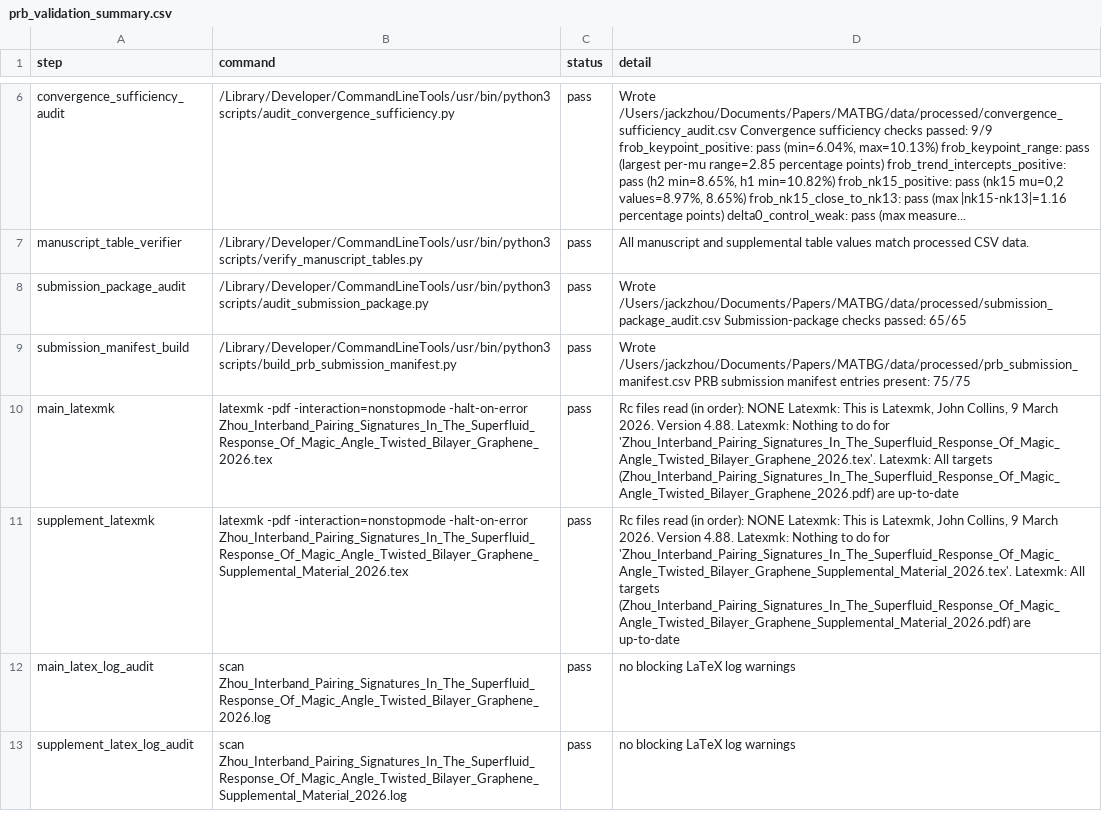
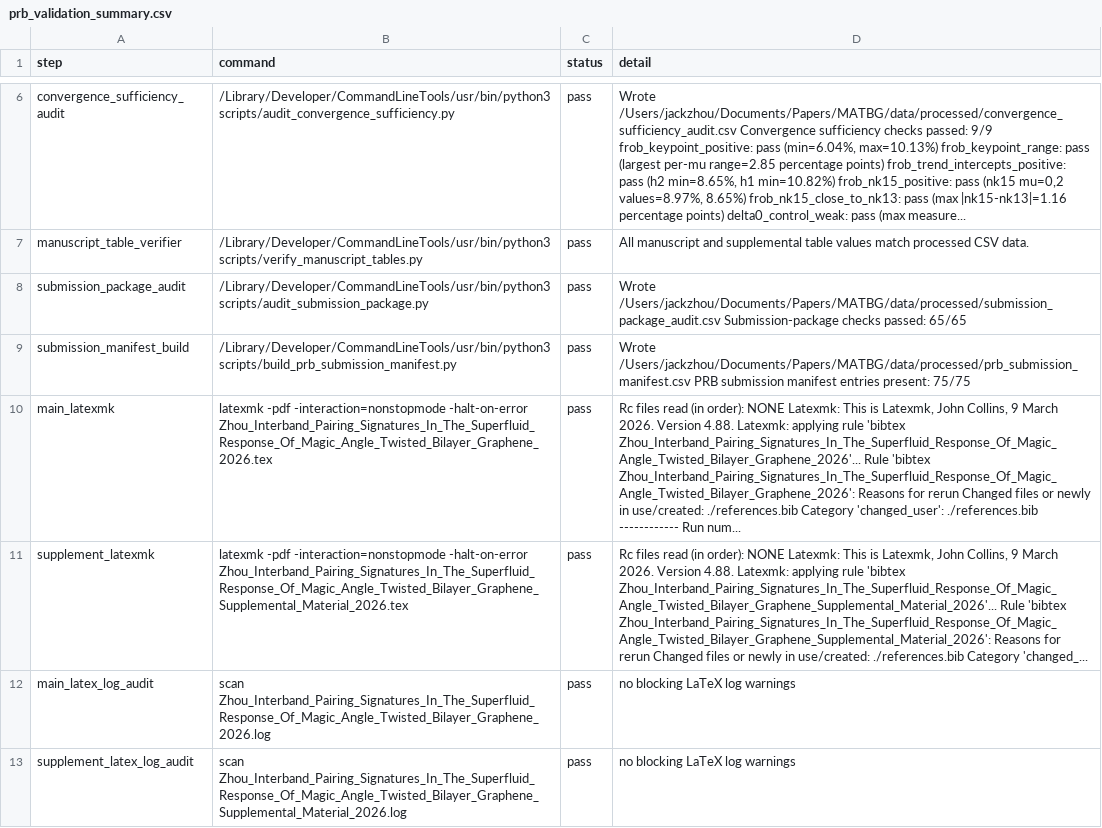
Before and after one commit to JackZH26/MATBG, a CSV file: data/processed/prb_validation_summary.csv, drawn as a sheet; only a part is shown, gaps mark what is left out; the diff names each change by its address in the sheet, - before the commit and + after, or states it on an @@ line.

```diff
--- a/data/processed/prb_validation_summary.csv
+++ b/data/processed/prb_validation_summary.csv
-D10 (detail): …4.88. Latexmk: Nothing to do for 'Zhou_Interband_Pairing_Signatures_In_The_Superfluid_Response_Of_Magic_Angle_Twisted_Bilayer_Graphene_2026.tex'. Latexmk: All targets (Zhou_Interband_Pairing_Signatures_In_The_Superfluid_Response_Of_Magic_Angle_Twisted_Bilayer_Graphene_2026.pdf) are up-to-date
+D10 (detail): …4.88. Latexmk: applying rule 'bibtex Zhou_Interband_Pairing_Signatures_In_The_Superfluid_Response_Of_Magic_Angle_Twisted_Bilayer_Graphene_2026'... Rule 'bibtex Zhou_Interband_Pairing_Signatures_In_The_Superfluid_Response_Of_Magic_Angle_Twisted_Bilayer_Graphene_2026': Reasons for rerun Changed files or newly in use/created: ./references.bib Category 'changed_user': ./references.bib ------------ Run num...
-D11 (detail): …4.88. Latexmk: Nothing to do for 'Zhou_Interband_Pairing_Signatures_In_The_Superfluid_Response_Of_Magic_Angle_Twisted_Bilayer_Graphene_Supplemental_Material_2026.tex'. Latexmk: All targets (Zhou_Interband_Pairing_Signatures_In_The_Superfluid_Response_Of_Magic_Angle_Twisted_Bilayer_Graphene_Supplemental_Material_2026.pdf) are up-to-date
+D11 (detail): …4.88. Latexmk: applying rule 'bibtex Zhou_Interband_Pairing_Signatures_In_The_Superfluid_Response_Of_Magic_Angle_Twisted_Bilayer_Graphene_Supplemental_Material_2026'... Rule 'bibtex Zhou_Interband_Pairing_Signatures_In_The_Superfluid_Response_Of_Magic_Angle_Twisted_Bilayer_Graphene_Supplemental_Material_2026': Reasons for rerun Changed files or newly in use/created: ./references.bib Category 'changed_...
```
Also changed, not shown: data/processed/prb_submission_manifest.csv, 6 other files.
